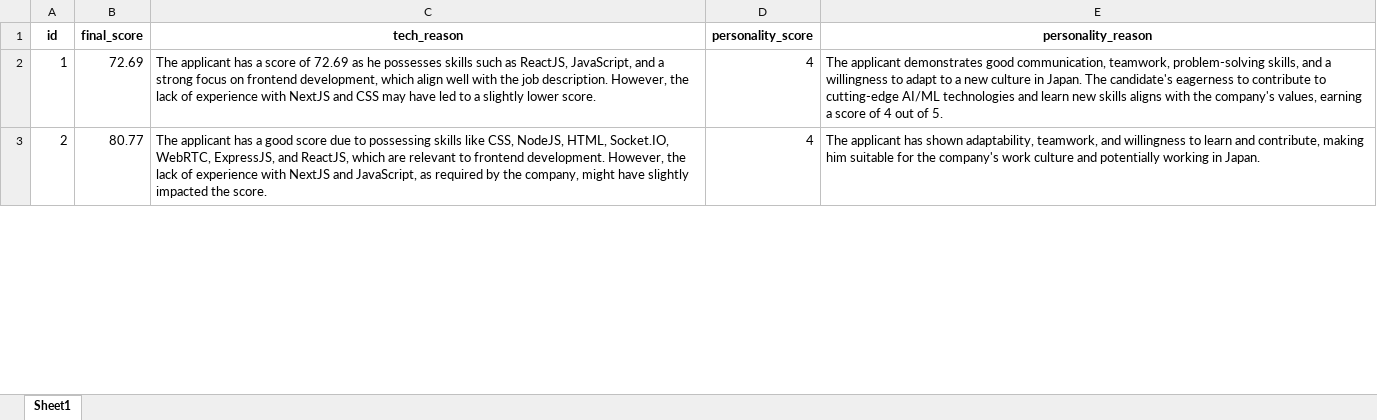
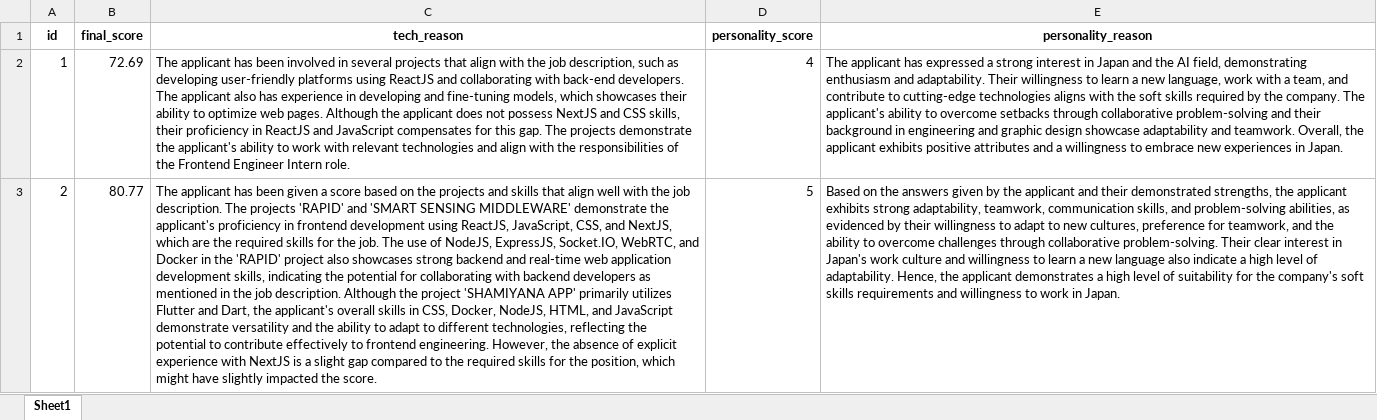
Before and after one commit to Shubh-Goyal-07/resume_matching, an Excel workbook: main/results/jdk_2.xlsx, sheet Sheet1, drawn as a sheet; only a part is shown; values as stored, in another font and other column widths than the file's, no borders; the diff covers the shown part only; the diff names each change by its address in the sheet, - before the commit and + after, or states it on an @@ line.

```diff
--- a/main/results/jdk_2.xlsx (sheet Sheet1)
+++ b/main/results/jdk_2.xlsx (sheet Sheet1)
-C2 (tech_reason): …applicant has a score of 72.69 as he possesses skills such as ReactJS, JavaScript, and a strong focus on frontend development, which align well with the job description. However, the lack of experience with NextJS and CSS may have led to a slightly lower score.
+C2 (tech_reason): …applicant has been involved in several projects that align with the job description, such as developing user-friendly platforms using ReactJS and collaborating with back-end developers. The applicant also has experience in developing and fine-tuning models, which showcases their ability to optimize web pages. Although the applicant does not possess NextJS and CSS skills, their proficiency in ReactJS and JavaScript compensates for this gap. The projects demonstrate the applicant's ability to work with relevant technologies and align with the responsibilities of the Frontend Engineer Intern role.
-E2 (personality_reason): The applicant demonstrates good communication, teamwork, problem-solving skills, and a willingness to adapt to a new culture in Japan. The candidate's eagerness to contribute to cutting-edge AI/ML technologies and learn new skills aligns with the company's values, earning a score of 4 out of 5.
+E2 (personality_reason): The applicant has expressed a strong interest in Japan and the AI field, demonstrating enthusiasm and adaptability. Their willingness to learn a new language, work with a team, and contribute to cutting-edge technologies aligns with the soft skills required by the company. The applicant's ability to overcome setbacks through collaborative problem-solving and their background in engineering and graphic design showcase adaptability and teamwork. Overall, the applicant exhibits positive attributes and a willingness to embrace new experiences in Japan.
-C3 (tech_reason): …applicant has a good score due to possessing skills like CSS, NodeJS, HTML, Socket.IO, WebRTC, ExpressJS, and ReactJS, which are relevant to frontend development. However, the lack of experience with NextJS and JavaScript, as required by the company, might have…
+C3 (tech_reason): …applicant has been given a score based on the projects and skills that align well with the job description. The projects 'RAPID' and 'SMART SENSING MIDDLEWARE' demonstrate the applicant's proficiency in frontend development using ReactJS, JavaScript, CSS, and NextJS, which are the required skills for the job. The use of NodeJS, ExpressJS, Socket.IO, WebRTC, and Docker in the 'RAPID' project also showcases strong backend and real-time web application development skills, indicating the potential for collaborating with backend developers as mentioned in the job description. Although the project 'SHAMIYANA APP' primarily utilizes Flutter and Dart, the applicant's overall skills in CSS, Docker, NodeJS, HTML, and JavaScript demonstrate versatility and the ability to adapt to different technologies, reflecting the potential to contribute effectively to frontend engineering. However, the absence of explicit experience with NextJS is a slight gap compared to the required skills for the position, which might have…
-D3 (personality_score): 4
+D3 (personality_score): 5
-E3 (personality_reason): The applicant has shown adaptability, teamwork, and willingness to learn and contribute, making him suitable for the company's work culture and potentially working in Japan.
+E3 (personality_reason): Based on the answers given by the applicant and their demonstrated strengths, the applicant exhibits strong adaptability, teamwork, communication skills, and problem-solving abilities, as evidenced by their willingness to adapt to new cultures, preference for teamwork, and the ability to overcome challenges through collaborative problem-solving. Their clear interest in Japan's work culture and willingness to learn a new language also indicate a high level of adaptability. Hence, the applicant demonstrates a high level of suitability for the company's soft skills requirements and willingness to work in Japan.
```
Also changed, not shown: 3 edited cells elsewhere in this sheet, main/results/1.xlsx, main/results/2.xlsx, 4 other files.
